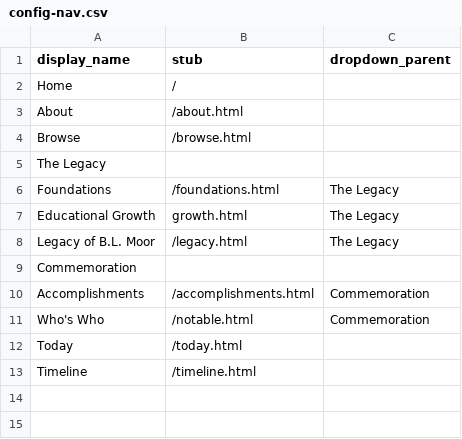
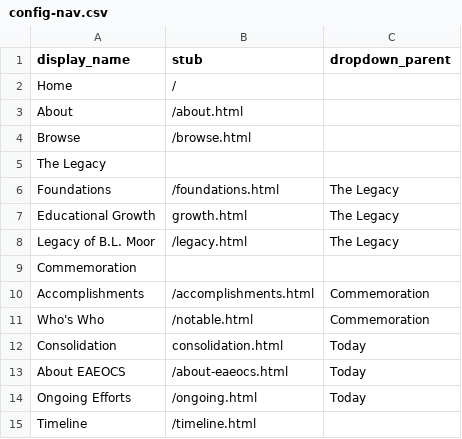
Before and after one commit to blmoor/blmoor, a CSV file: _data/config-nav.csv, drawn as a sheet.

```diff
--- a/_data/config-nav.csv
+++ b/_data/config-nav.csv
@@ -11,3 +11,5 @@ Accomplishments,/accomplishments.html,Commemoration
 Who's Who,/notable.html,Commemoration
-Today,/today.html
+Consolidation,consolidation.html,Today
+About EAEOCS,/about-eaeocs.html,Today
+Ongoing Efforts,/ongoing.html,Today
 Timeline,/timeline.html
```
Also changed, not shown: 9 other files.
